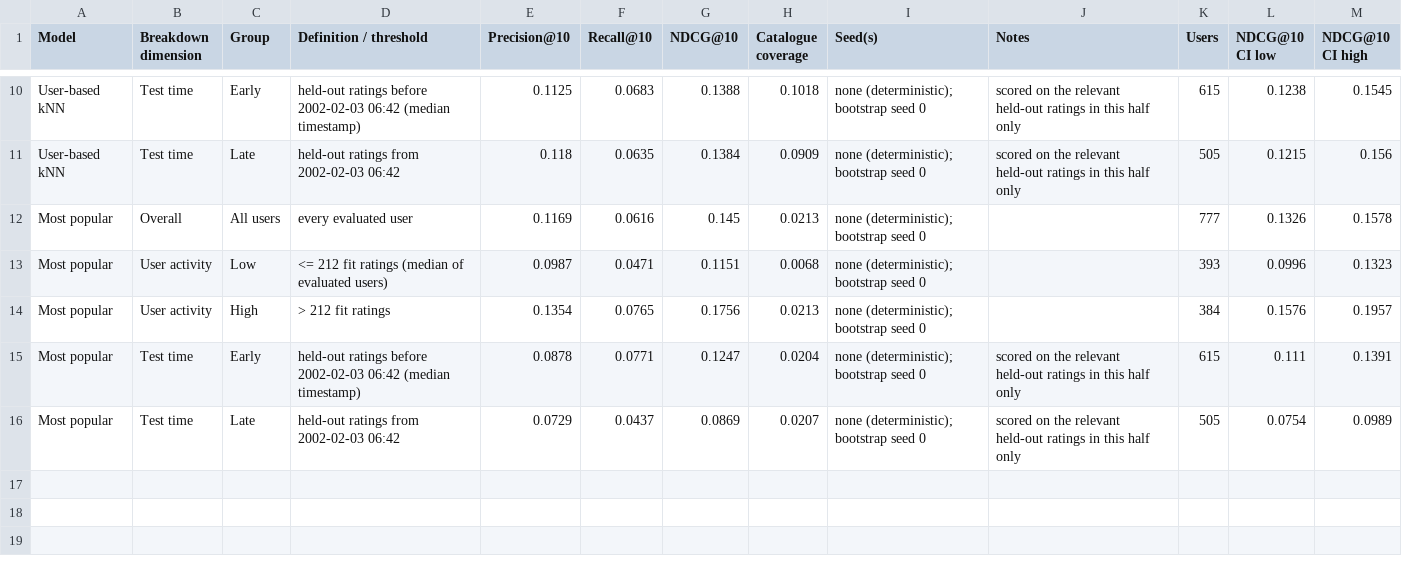
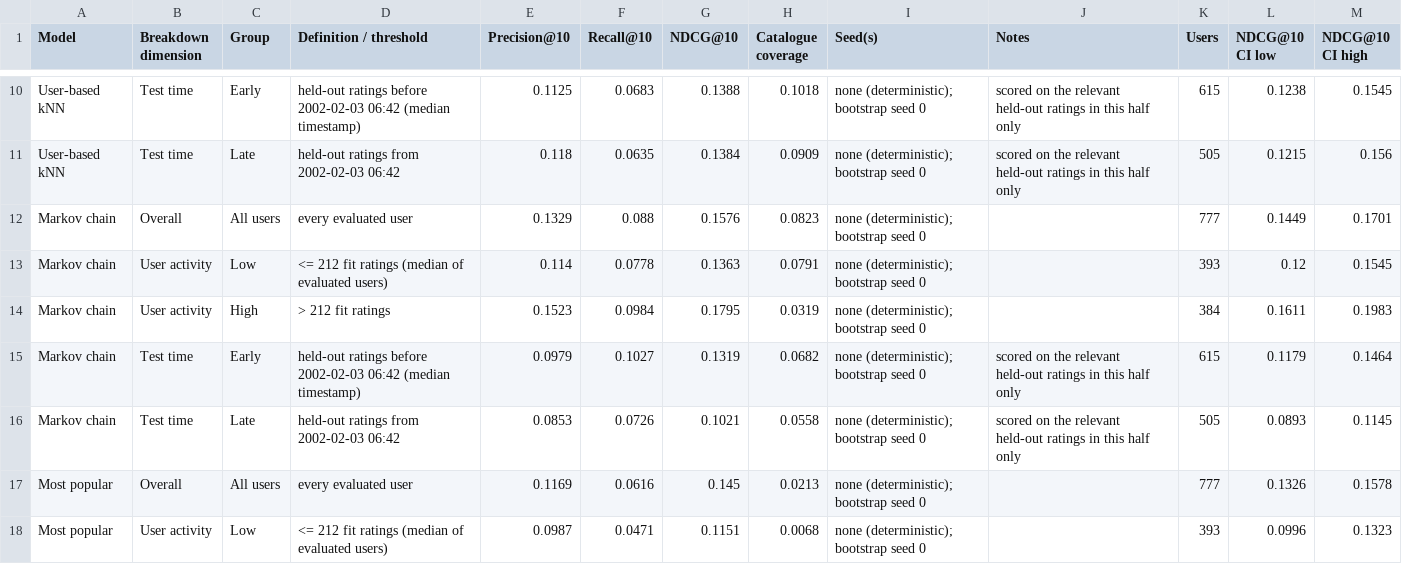
Before and after one commit to katariinatuni/rec-sys-project, a CSV file: output_part2/breakdown_test.csv, drawn as a sheet; only a part is shown, gaps mark what is left out; the shorter side is filled out with more unchanged rows; the diff names each change by its address in the sheet, - before the commit and + after, or states it on an @@ line.

```diff
--- a/output_part2/breakdown_test.csv
+++ b/output_part2/breakdown_test.csv
+row 12: Markov chain | Overall | All users | every evaluated user | 0.1329 | 0.088 | 0.1576 | 0.0823 | none (deterministic); bootstrap seed 0 |  | 777 | 0.1449 | 0.1701
+row 13: Markov chain | User activity | Low | <= 212 fit ratings (median of evaluated users) | 0.114 | 0.0778 | 0.1363 | 0.0791 | none (deterministic); bootstrap seed 0 |  | 393 | 0.12 | 0.1545
+row 14: Markov chain | User activity | High | > 212 fit ratings | 0.1523 | 0.0984 | 0.1795 | 0.0319 | none (deterministic); bootstrap seed 0 |  | 384 | 0.1611 | 0.1983
+row 15: Markov chain | Test time | Early | held-out ratings before 2002-02-03 06:42 (median timestamp) | 0.0979 | 0.1027 | 0.1319 | 0.0682 | none (deterministic); bootstrap seed 0 | scored on the relevant held-out ratings in this half only | 615 | 0.1179 | 0.1464
+row 16: Markov chain | Test time | Late | held-out ratings from 2002-02-03 06:42 | 0.0853 | 0.0726 | 0.1021 | 0.0558 | none (deterministic); bootstrap seed 0 | scored on the relevant held-out ratings in this half only | 505 | 0.0893 | 0.1145
```
Also changed, not shown: output_part2/ablation_test.csv, output_part2/compare_test.csv, 4 other files.
